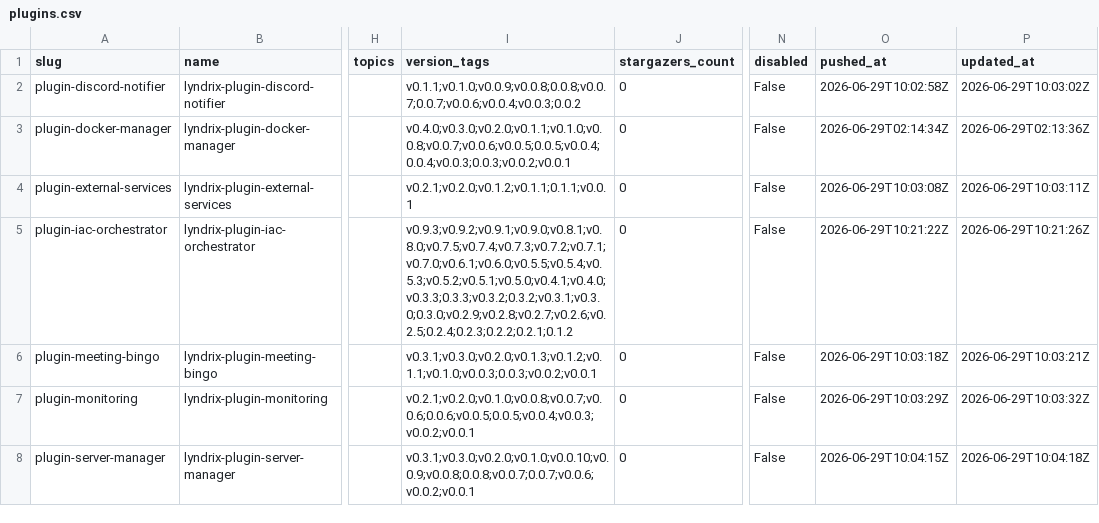
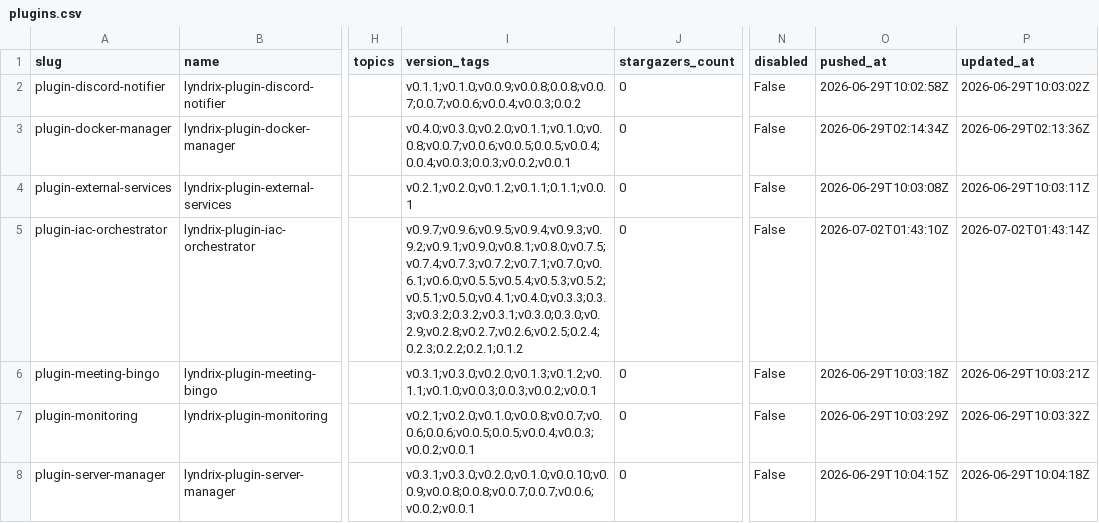
Before and after one commit to lyndrix-platform/lyndrix-plugin-collection, a CSV file: plugin-directory/plugins.csv, drawn as a sheet; only a part is shown, gaps mark what is left out; the diff names each change by its address in the sheet, - before the commit and + after, or states it on an @@ line.

```diff
--- a/plugin-directory/plugins.csv
+++ b/plugin-directory/plugins.csv
-I5 (version_tags): v0.9.3;v0.9.2;v0.9.1;v0.9.0;v0.8.1;v0.8.0;v0.7.5;v0.7.4;v0.7.3;v0.7.2;v0.7.1;v0.7.0;v0.6.1;v0.6.0;v0.5.5;v0.5.4;v0.5.3;v0.5.2;v0.5.1;v0.5.0;v0.4.1;v0.4.0;v0.3.3;0.3.3;v0.3.2;0.3.2;v0.3.1;v0.3.0;0.3.0;v0.2.9;v0.2.8;v0.2.7;v0.2.6;v0.2.5;0.2.4;0.2.3;0.2.2;0.2.1;0.1.2
+I5 (version_tags): v0.9.7;v0.9.6;v0.9.5;v0.9.4;v0.9.3;v0.9.2;v0.9.1;v0.9.0;v0.8.1;v0.8.0;v0.7.5;v0.7.4;v0.7.3;v0.7.2;v0.7.1;v0.7.0;v0.6.1;v0.6.0;v0.5.5;v0.5.4;v0.5.3;v0.5.2;v0.5.1;v0.5.0;v0.4.1;v0.4.0;v0.3.3;0.3.3;v0.3.2;0.3.2;v0.3.1;v0.3.0;0.3.0;v0.2.9;v0.2.8;v0.2.7;v0.2.6;v0.2.5;0.2.4;0.2.3;0.2.2;0.2.1;0.1.2
-O5 (pushed_at): 2026-06-29T10:21:22Z
+O5 (pushed_at): 2026-07-02T01:43:10Z
-P5 (updated_at): 2026-06-29T10:21:26Z
+P5 (updated_at): 2026-07-02T01:43:14Z
```
Also changed, not shown: 1 other file.
